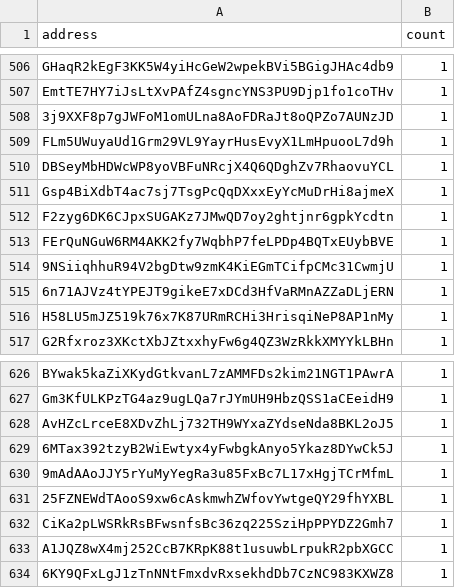
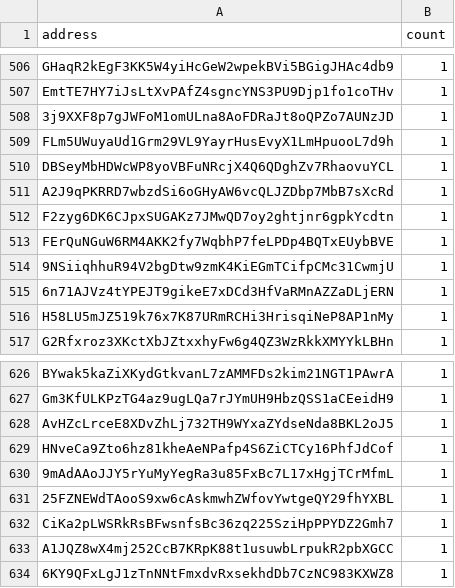
Before and after one commit to QuekzDev/snapshot, a CSV file: snapshot_legacy.csv, drawn as a sheet; only a part is shown, gaps mark what is left out.

```diff
--- a/snapshot_legacy.csv
+++ b/snapshot_legacy.csv
@@ -510,3 +510,3 @@ FLm5UWuyaUd1Grm29VL9YayrHusEvyX1LmHpuooL7d9h,1
 DBSeyMbHDWcWP8yoVBFuNRcjX4Q6QDghZv7RhaovuYCL,1
-Gsp4BiXdbT4ac7sj7TsgPcQqDXxxEyYcMuDrHi8ajmeX,1
+A2J9qPKRRD7wbzdSi6oGHyAW6vcQLJZDbp7MbB7sXcRd,1
 F2zyg6DK6CJpxSUGAKz7JMwQD7oy2ghtjnr6gpkYcdtn,1
@@ -628,3 +628,3 @@ Gm3KfULKPzTG4az9ugLQa7rJYmUH9HbzQSS1aCEeidH9,1
 AvHZcLrceE8XDvZhLj732TH9WYxaZYdseNda8BKL2oJ5,1
-6MTax392tzyB2WiEwtyx4yFwbgkAnyo5Ykaz8DYwCk5J,1
+HNveCa9Zto6hz81kheAeNPafp4S6ZiCTCy16PhfJdCof,1
 9mAdAAoJJY5rYuMyYegRa3u85FxBc7L17xHgjTCrMfmL,1
```
